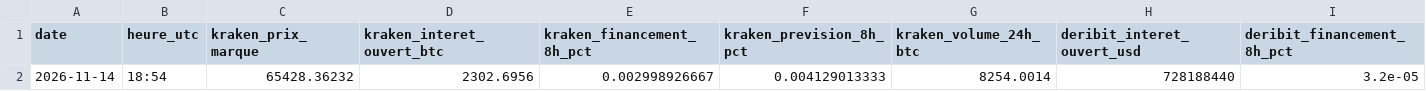
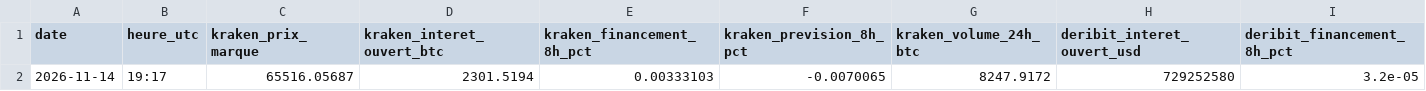
Before and after one commit to valentexi/btc-data, a CSV file: data/derives_instantane.csv, drawn as a sheet; removed rows and columns are numbered as before the commit, all else as after; the diff names each change by its address in the sheet, - before the commit and + after, or states it on an @@ line.

```diff
--- a/data/derives_instantane.csv
+++ b/data/derives_instantane.csv
-row 2: 2026-11-14 | 18:54 | 65428.36232 | 2302.6956 | 0.002998926667 | 0.004129013333 | 8254.0014 | 728188440 | 3.2e-05
+row 2: 2026-11-14 | 19:17 | 65516.05687 | 2301.5194 | 0.00333103 | -0.0070065 | 8247.9172 | 729252580 | 3.2e-05
```
Also changed, not shown: 4 other files.
